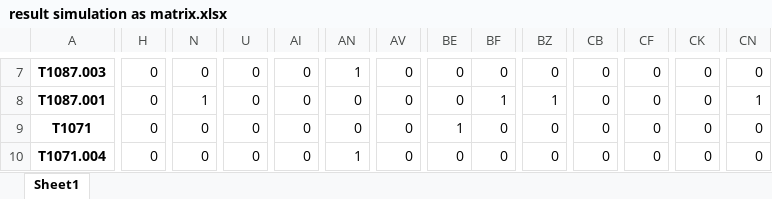
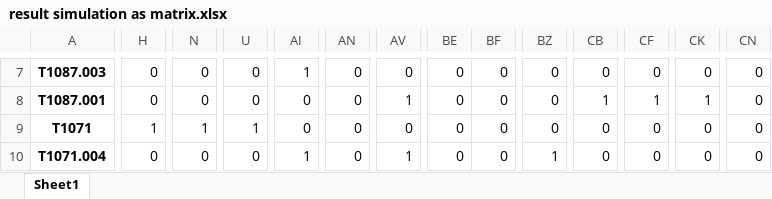
Before and after one commit to tobiasbudig/attack-hypotheses-generation, an Excel workbook: Simulation Elisa/result simulation as matrix.xlsx, sheet Sheet1, drawn as a sheet; only a part is shown, gaps mark what is left out; values as stored, in another font and other column widths than the file's, no borders; the diff covers the shown part only; the diff names each change by its address in the sheet, - before the commit and + after, or states it on an @@ line.

```diff
--- a/Simulation Elisa/result simulation as matrix.xlsx (sheet Sheet1)
+++ b/Simulation Elisa/result simulation as matrix.xlsx (sheet Sheet1)
-AI7: 0
+AI7: 1
-AN7: 1
+AN7: 0
-N8: 1
+N8: 0
-AV8: 0
+AV8: 1
-BF8: 1
+BF8: 0
-BZ8: 1
+BZ8: 0
-CB8: 0
+CB8: 1
-CF8: 0
+CF8: 1
-CK8: 0
+CK8: 1
-CN8: 1
+CN8: 0
-H9: 0
+H9: 1
-N9: 0
+N9: 1
-U9: 0
+U9: 1
-BE9: 1
+BE9: 0
-AI10: 0
+AI10: 1
-AN10: 1
+AN10: 0
-AV10: 0
+AV10: 1
-BZ10: 0
+BZ10: 1
```
Also changed, not shown: 1746 edited cells elsewhere in this sheet, result simulation as matrix.xlsx, 6 other files.
